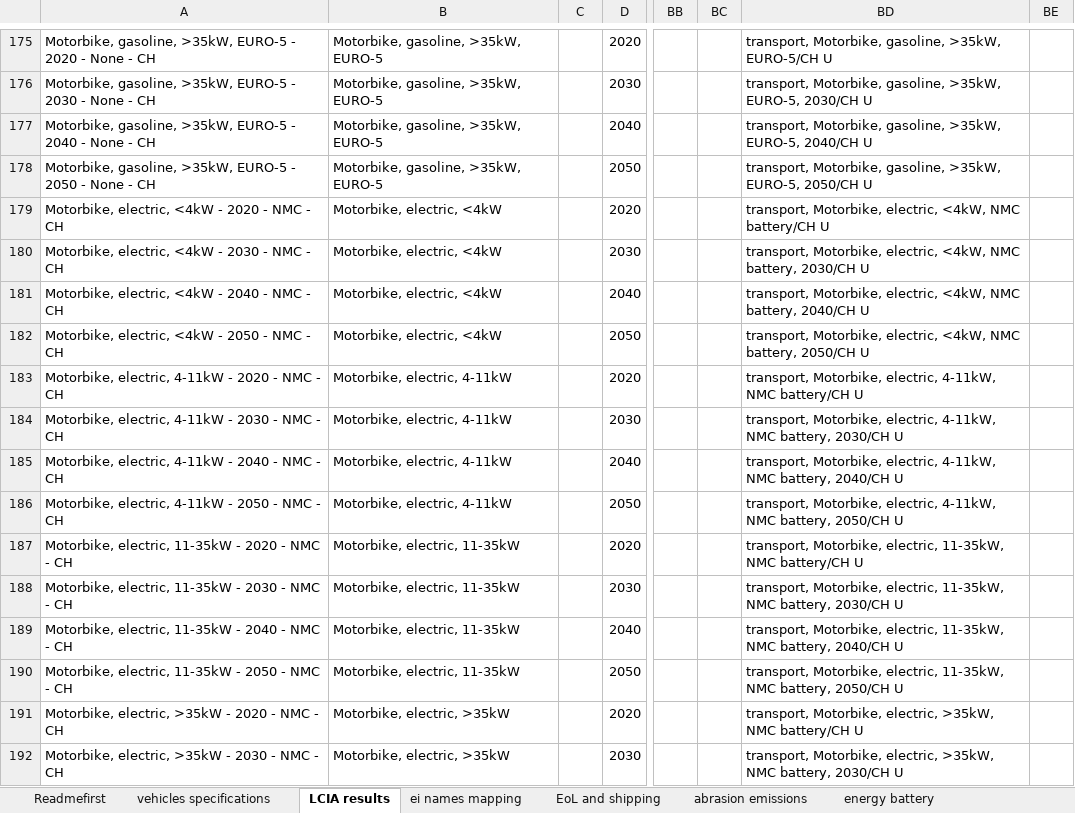
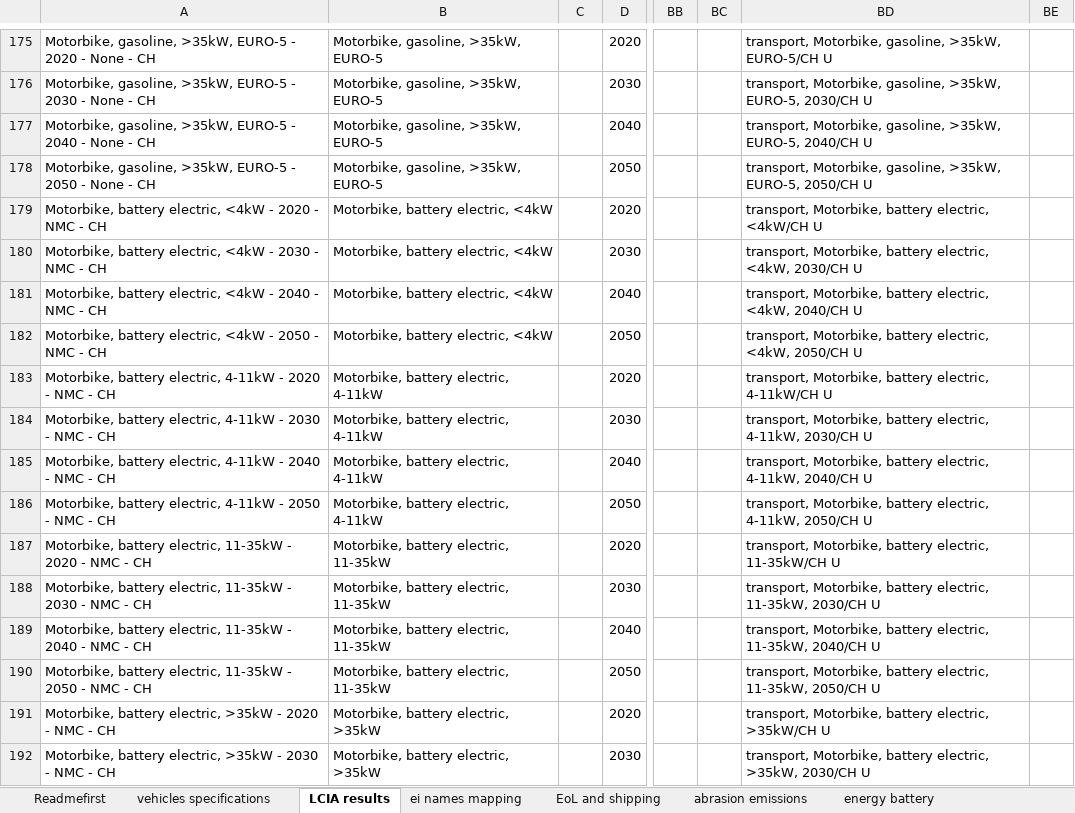
Before and after one commit to romainsacchi/rmnd-lca, an Excel workbook: premise/data/additional_inventories/lci-two_wheelers.xlsx, sheet LCIA results, drawn as a sheet; only a part is shown, gaps mark what is left out; values as stored, in another font and other column widths than the file's, no borders; the diff covers the shown part only; the diff names each change by its address in the sheet, - before the commit and + after, or states it on an @@ line.

```diff
--- a/premise/data/additional_inventories/lci-two_wheelers.xlsx (sheet LCIA results)
+++ b/premise/data/additional_inventories/lci-two_wheelers.xlsx (sheet LCIA results)
-A179: Motorbike, electric, <4kW…
+A179: Motorbike, battery electric, <4kW…
-B179:B182: Motorbike, electric, <4kW
+B179:B182: Motorbike, battery electric, <4kW
-BD179: transport, Motorbike, electric, <4kW, NMC battery/CH U
+BD179: transport, Motorbike, battery electric, <4kW/CH U
-A180: Motorbike, electric, <4kW…
+A180: Motorbike, battery electric, <4kW…
-BD180: transport, Motorbike, electric, <4kW, NMC battery, 2030/CH U
+BD180: transport, Motorbike, battery electric, <4kW, 2030/CH U
-A181: Motorbike, electric, <4kW…
+A181: Motorbike, battery electric, <4kW…
-BD181: transport, Motorbike, electric, <4kW, NMC battery, 2040/CH U
+BD181: transport, Motorbike, battery electric, <4kW, 2040/CH U
-A182: Motorbike, electric, <4kW…
+A182: Motorbike, battery electric, <4kW…
-BD182: transport, Motorbike, electric, <4kW, NMC battery, 2050/CH U
+BD182: transport, Motorbike, battery electric, <4kW, 2050/CH U
-A183: Motorbike, electric, 4-11kW…
+A183: Motorbike, battery electric, 4-11kW…
-B183:B186: Motorbike, electric, 4-11kW
+B183:B186: Motorbike, battery electric, 4-11kW
-BD183: transport, Motorbike, electric, 4-11kW, NMC battery/CH U
+BD183: transport, Motorbike, battery electric, 4-11kW/CH U
-A184: Motorbike, electric, 4-11kW…
+A184: Motorbike, battery electric, 4-11kW…
-BD184: transport, Motorbike, electric, 4-11kW, NMC battery, 2030/CH U
+BD184: transport, Motorbike, battery electric, 4-11kW, 2030/CH U
-A185: Motorbike, electric, 4-11kW…
+A185: Motorbike, battery electric, 4-11kW…
-BD185: transport, Motorbike, electric, 4-11kW, NMC battery, 2040/CH U
+BD185: transport, Motorbike, battery electric, 4-11kW, 2040/CH U
-A186: Motorbike, electric, 4-11kW…
+A186: Motorbike, battery electric, 4-11kW…
-BD186: transport, Motorbike, electric, 4-11kW, NMC battery, 2050/CH U
+BD186: transport, Motorbike, battery electric, 4-11kW, 2050/CH U
-A187: Motorbike, electric, 11-35kW…
+A187: Motorbike, battery electric, 11-35kW…
-B187:B190: Motorbike, electric, 11-35kW
+B187:B190: Motorbike, battery electric, 11-35kW
-BD187: transport, Motorbike, electric, 11-35kW, NMC battery/CH U
+BD187: transport, Motorbike, battery electric, 11-35kW/CH U
-A188: Motorbike, electric, 11-35kW…
+A188: Motorbike, battery electric, 11-35kW…
-BD188: transport, Motorbike, electric, 11-35kW, NMC battery, 2030/CH U
+BD188: transport, Motorbike, battery electric, 11-35kW, 2030/CH U
-A189: Motorbike, electric, 11-35kW…
+A189: Motorbike, battery electric, 11-35kW…
-BD189: transport, Motorbike, electric, 11-35kW, NMC battery, 2040/CH U
+BD189: transport, Motorbike, battery electric, 11-35kW, 2040/CH U
-A190: Motorbike, electric, 11-35kW…
+A190: Motorbike, battery electric, 11-35kW…
-BD190: transport, Motorbike, electric, 11-35kW, NMC battery, 2050/CH U
+BD190: transport, Motorbike, battery electric, 11-35kW, 2050/CH U
-A191: Motorbike, electric, >35kW…
+A191: Motorbike, battery electric, >35kW…
-B191:B192: Motorbike, electric, >35kW
+B191:B192: Motorbike, battery electric, >35kW
-BD191: transport, Motorbike, electric, >35kW, NMC battery/CH U
+BD191: transport, Motorbike, battery electric, >35kW/CH U
-A192: Motorbike, electric, >35kW…
+A192: Motorbike, battery electric, >35kW…
-BD192: transport, Motorbike, electric, >35kW, NMC battery, 2030/CH U
+BD192: transport, Motorbike, battery electric, >35kW, 2030/CH U
```
Also changed, not shown: 517 edited cells elsewhere in this sheet, sheet vehicles specifications, sheet ei names mapping, sheet lci-kick scooter - NMC, sheet lci-elec-bicycle-cargo - NMC, sheet lci-scooter-elec-4-11kW - NMC, sheet lci-scooter-electric<4kW - NMC, 7 more sheets, premise/data/additional_inventories/lci-buses.xlsx, premise/data/additional_inventories/lci-trucks.xlsx, 44 other files.
